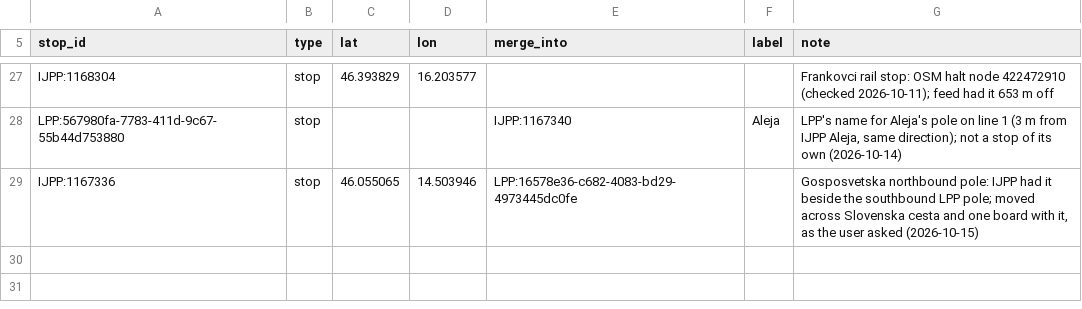
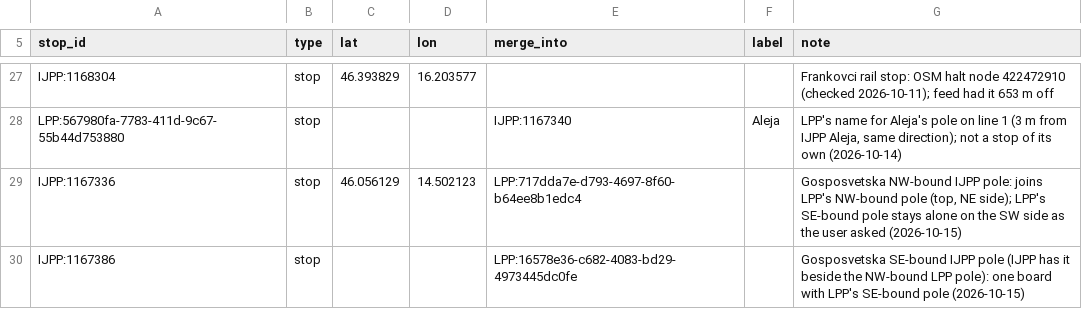
Before and after one commit to 05Narwhal/kamgre-server, a CSV file: ojpp-django/prestop_api/data/stop_overrides.csv, drawn as a sheet; only a part is shown, gaps mark what is left out.

```diff
--- a/ojpp-django/prestop_api/data/stop_overrides.csv
+++ b/ojpp-django/prestop_api/data/stop_overrides.csv
@@ -28,2 +28,3 @@ IJPP:1168304,stop,46.393829,16.203577,,,"Frankovci rail stop: OSM halt node 4224
 LPP:567980fa-7783-411d-9c67-55b44d753880,stop,,,IJPP:1167340,Aleja,"LPP's name for Aleja's pole on line 1 (3 m from IJPP Aleja, same direction); not a stop of its own (2026-10-14)"
-IJPP:1167336,stop,46.055065,14.503946,LPP:16578e36-c682-4083-bd29-4973445dc0fe,,"Gosposvetska northbound pole: IJPP had it beside the southbound LPP pole; moved across Slovenska cesta and one board with it, as the user asked (2026-10-15)"
+IJPP:1167336,stop,46.056129,14.502123,LPP:717dda7e-d793-4697-8f60-b64ee8b1edc4,,"Gosposvetska NW-bound IJPP pole: joins LPP's NW-bound pole (top, NE side); LPP's SE-bound pole stays alone on the SW side as the user asked (2026-10-15)"
+IJPP:1167386,stop,,,LPP:16578e36-c682-4083-bd29-4973445dc0fe,,"Gosposvetska SE-bound IJPP pole (IJPP has it beside the NW-bound LPP pole): one board with LPP's SE-bound pole (2026-10-15)"
```
Also changed, not shown: 7 other files.
